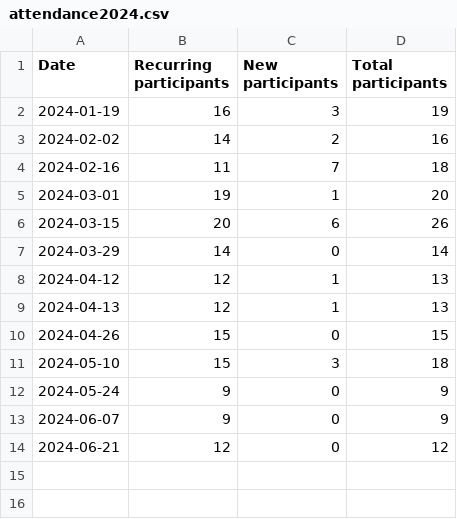
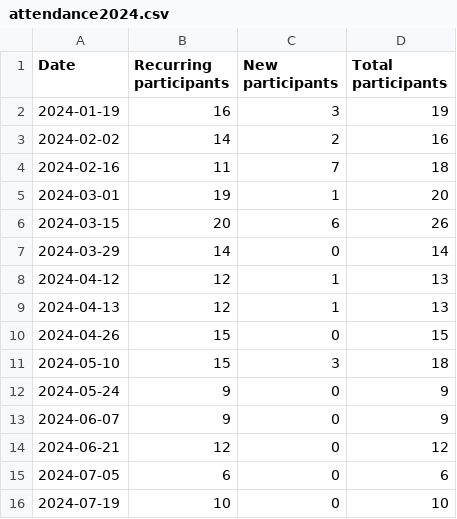
Before and after one commit to omarkohl/rationality-freiburg.de, a CSV file: statistics/attendance2024.csv, drawn as a sheet.

```diff
--- a/statistics/attendance2024.csv
+++ b/statistics/attendance2024.csv
@@ -14 +14,3 @@ Date,Recurring participants,New participants,Total participants
 2024-06-21,12,0,12
+2024-07-05,6,0,6
+2024-07-19,10,0,10
```
Also changed, not shown: statistics/feedback2024.csv, 32 other files.
